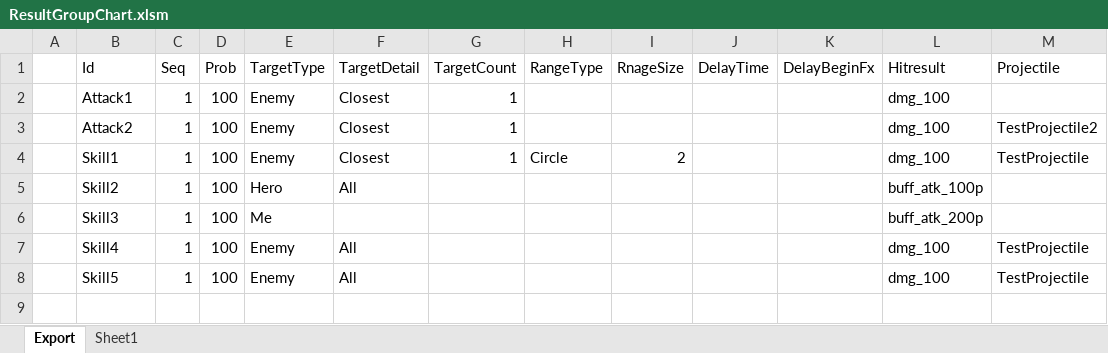
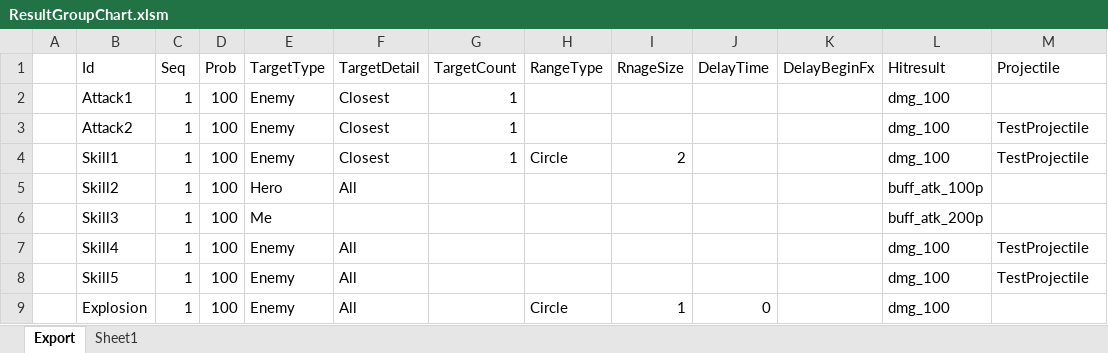
Before and after one commit to BlindBullet/ProjectDF, an Excel workbook: Assets/DataTables~/ResultGroupChart.xlsm, sheet Export, drawn as a sheet; values as stored, in another font and other column widths than the file's, no borders; charts and pictures not drawn; the diff names each change by its address in the sheet, - before the commit and + after, or states it on an @@ line.

```diff
--- a/Assets/DataTables~/ResultGroupChart.xlsm (sheet Export)
+++ b/Assets/DataTables~/ResultGroupChart.xlsm (sheet Export)
-M3 (Projectile): TestProjectile2
+M3 (Projectile): TestProjectile
+row 9:  | Explosion | 1 | 100 | Enemy | All |  | Circle | 1 | 0 |  | dmg_100
```
Also changed, not shown: charts or pictures, Assets/DataTables~/ProjectileChart.xlsm, 6 other files.
